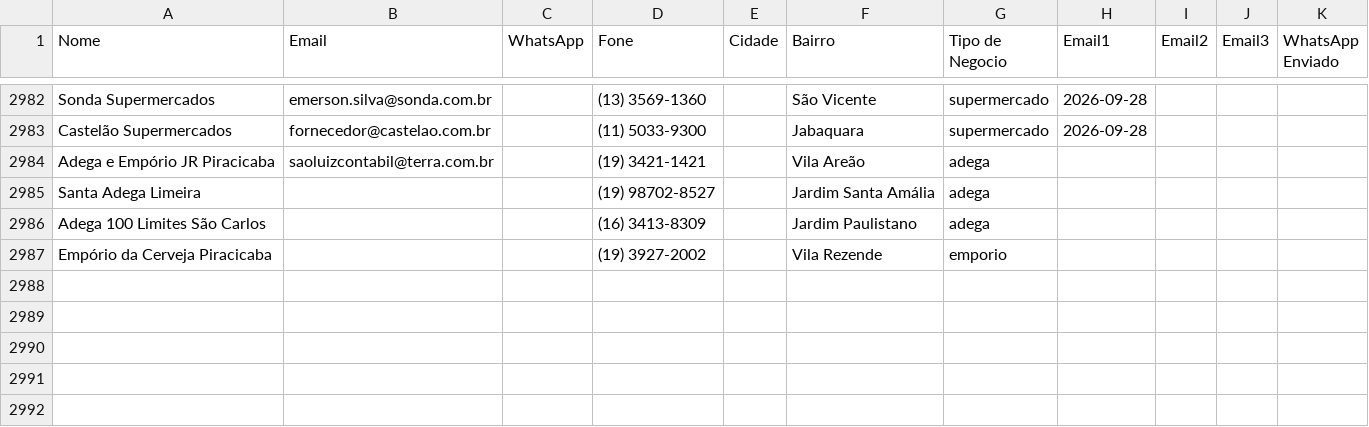
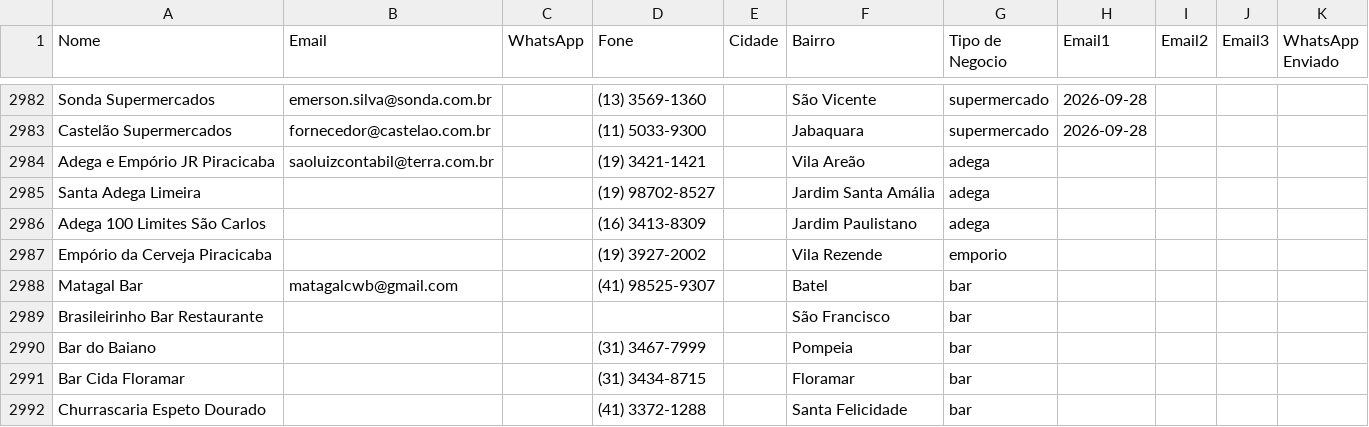
Before and after one commit to gustavorotatori-svg/Pindorama, a CSV file: planilha-clientes.csv, drawn as a sheet; only a part is shown, gaps mark what is left out.

Commit message:
pipeline: estado atualizado 2026-09-29T15:51Z

```diff
--- a/planilha-clientes.csv
+++ b/planilha-clientes.csv
@@ -2987 +2987,6 @@ Adega 100 Limites São Carlos;;;(16) 3413-8309;;Jardim Paulistano;adega;;;;
 Empório da Cerveja Piracicaba;;;(19) 3927-2002;;Vila Rezende;emporio;;;;
+Matagal Bar;matagalcwb@gmail.com;;(41) 98525-9307;;Batel;bar;;;;
+Brasileirinho Bar Restaurante;;;;;São Francisco;bar;;;;
+Bar do Baiano;;;(31) 3467-7999;;Pompeia;bar;;;;
+Bar Cida Floramar;;;(31) 3434-8715;;Floramar;bar;;;;
+Churrascaria Espeto Dourado;;;(41) 3372-1288;;Santa Felicidade;bar;;;;
```
